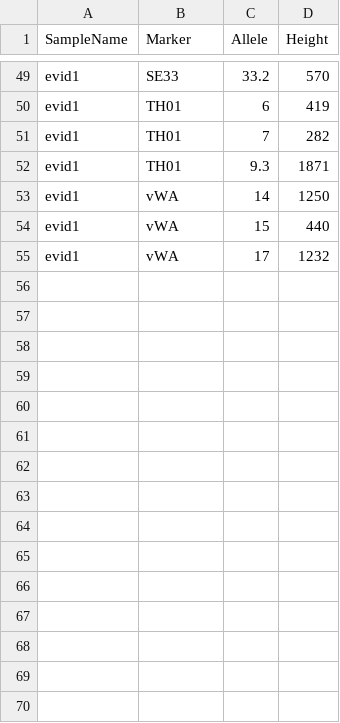
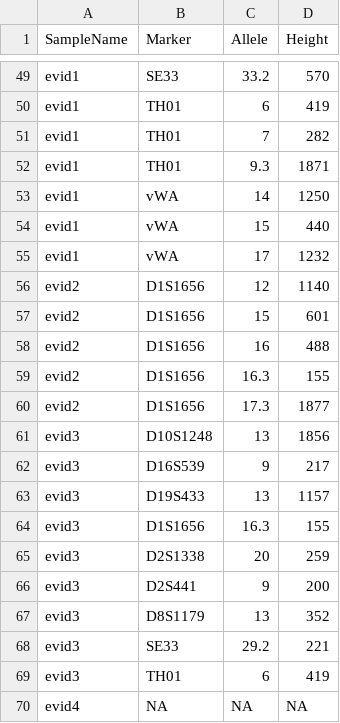
Before and after one commit to duke-malaria-collaboratory/bistro_pipeline, a CSV file: example_data/bloodmeal_profiles.csv (was example_data/bistro_input/evidence.csv), drawn as a sheet; only a part is shown, gaps mark what is left out.

```diff
--- a/example_data/bistro_input/evidence.csv
+++ b/example_data/bloodmeal_profiles.csv
@@ -55 +55,16 @@ evid1,vWA,15,440
 evid1,vWA,17,1232
+evid2,D1S1656,12,1140
+evid2,D1S1656,15,601
+evid2,D1S1656,16,488
+evid2,D1S1656,16.3,155
+evid2,D1S1656,17.3,1877
+evid3,D10S1248,13,1856
+evid3,D16S539,9,217
+evid3,D19S433,13,1157
+evid3,D1S1656,16.3,155
+evid3,D2S1338,20,259
+evid3,D2S441,9,200
+evid3,D8S1179,13,352
+evid3,SE33,29.2,221
+evid3,TH01,6,419
+evid4,NA,NA,NA
```
Also changed, not shown: 22 other files.
